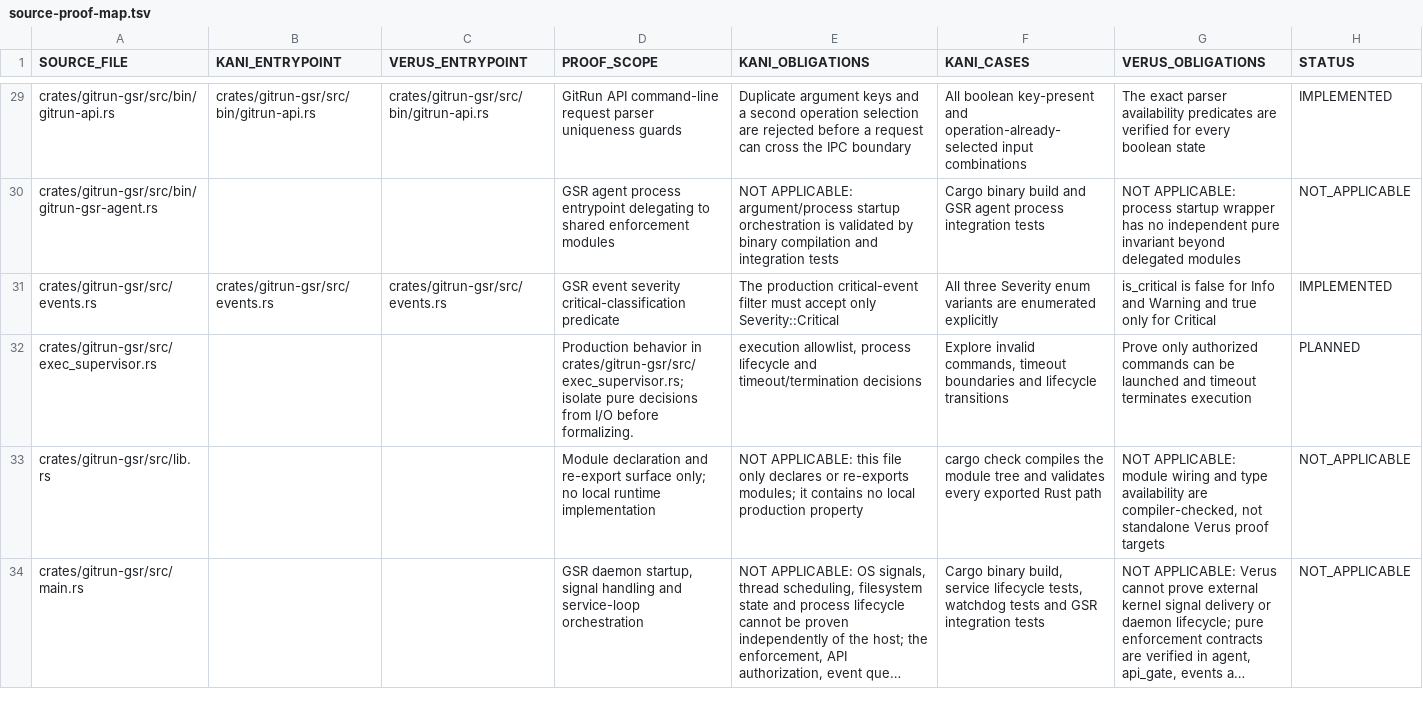
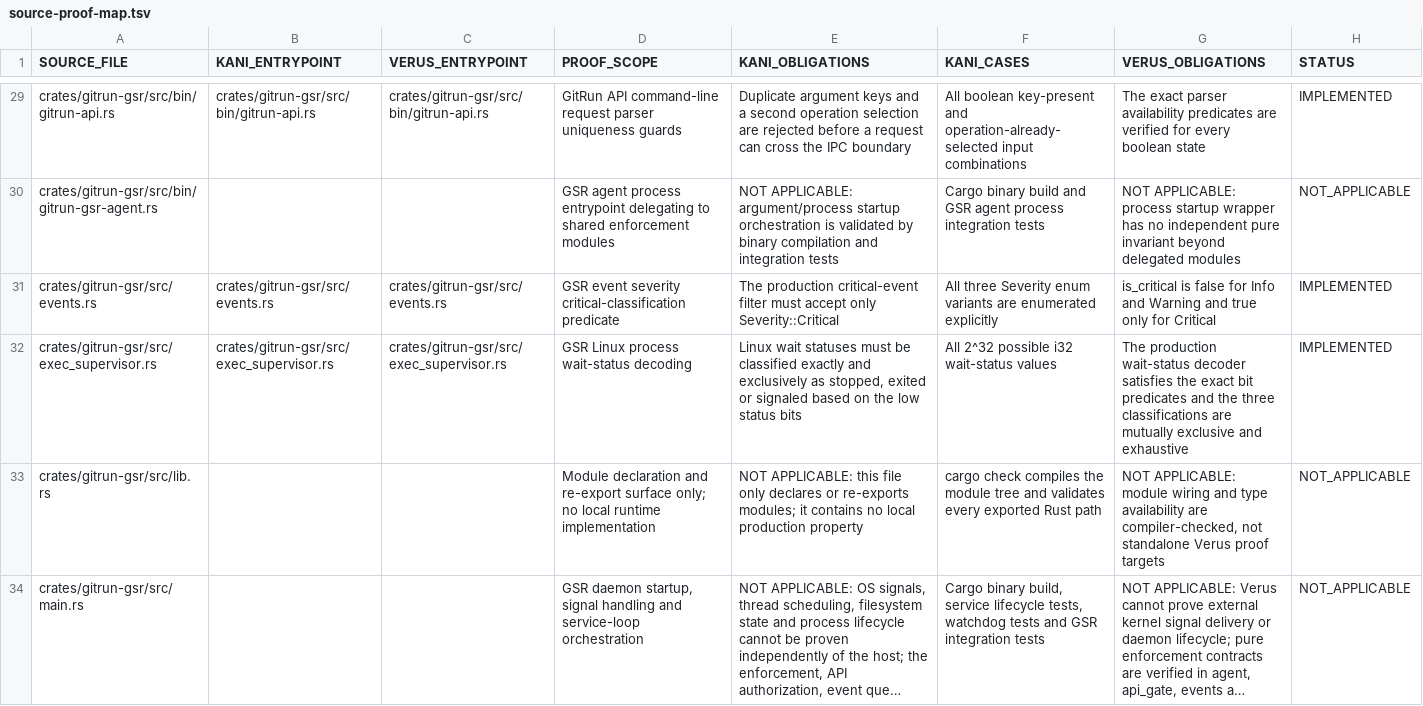
Before and after one commit to Vider06/GitRun, a TSV file: verification/source-proof-map.tsv, drawn as a sheet; only a part is shown, gaps mark what is left out; long unchanged cells end in ….

Commit message:
formal: map GSR wait status proof

```diff
--- a/verification/source-proof-map.tsv
+++ b/verification/source-proof-map.tsv
@@ -31,3 +31,3 @@ crates/gitrun-gsr/src/bin/gitrun-gsr-agent.rs			GSR agent process entrypoint del
 crates/gitrun-gsr/src/events.rs	crates/gitrun-gsr/src/events.rs	crates/gitrun-gsr/src/events.rs	GSR event severity critical-classification predicate	The production critical-event filter must accept only Severity::Critical	All three Severity enum variants are enumerated explicitly	is_critical is false for Info and Warning and true only for Critical	IMPLEMENTED
-crates/gitrun-gsr/src/exec_supervisor.rs			Production behavior in crates/gitrun-gsr/src/exec_supervisor.rs; isolate pure decisions from I/O before formalizing.	execution allowlist, process lifecycle and timeout/termination decisions	Explore invalid commands, timeout boundaries and lifecycle transitions	Prove only authorized commands can be launched and timeout terminates execution	PLANNED
+crates/gitrun-gsr/src/exec_supervisor.rs	crates/gitrun-gsr/src/exec_supervisor.rs	crates/gitrun-gsr/src/exec_supervisor.rs	GSR Linux process wait-status decoding	Linux wait statuses must be classified exactly and exclusively as stopped, exited or signaled based on the low status bits	All 2^32 possible i32 wait-status values	The production wait-status decoder satisfies the exact bit predicates and the three classifications are mutually exclusive and exhaustive	IMPLEMENTED
 crates/gitrun-gsr/src/lib.rs			Module declaration and re-export surface only; no local runtime implementation	NOT APPLICABLE: this file only declares or re-exports modules; it contains no local production property	cargo check compiles the module tree and validates every exported Rust path	NOT APPLICABLE: module wiring and type availability are compiler-checked, not standalone Verus proof targets	NOT_APPLICABLE
```
